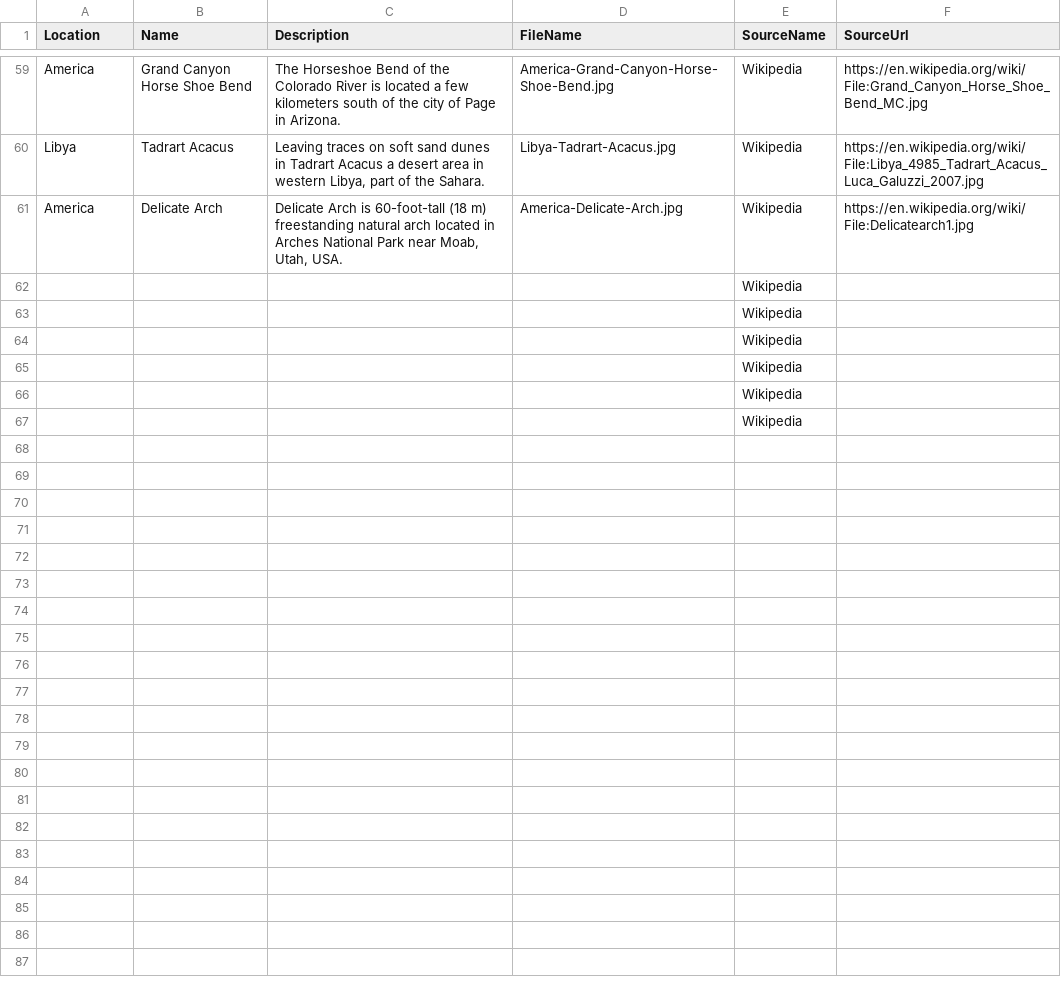
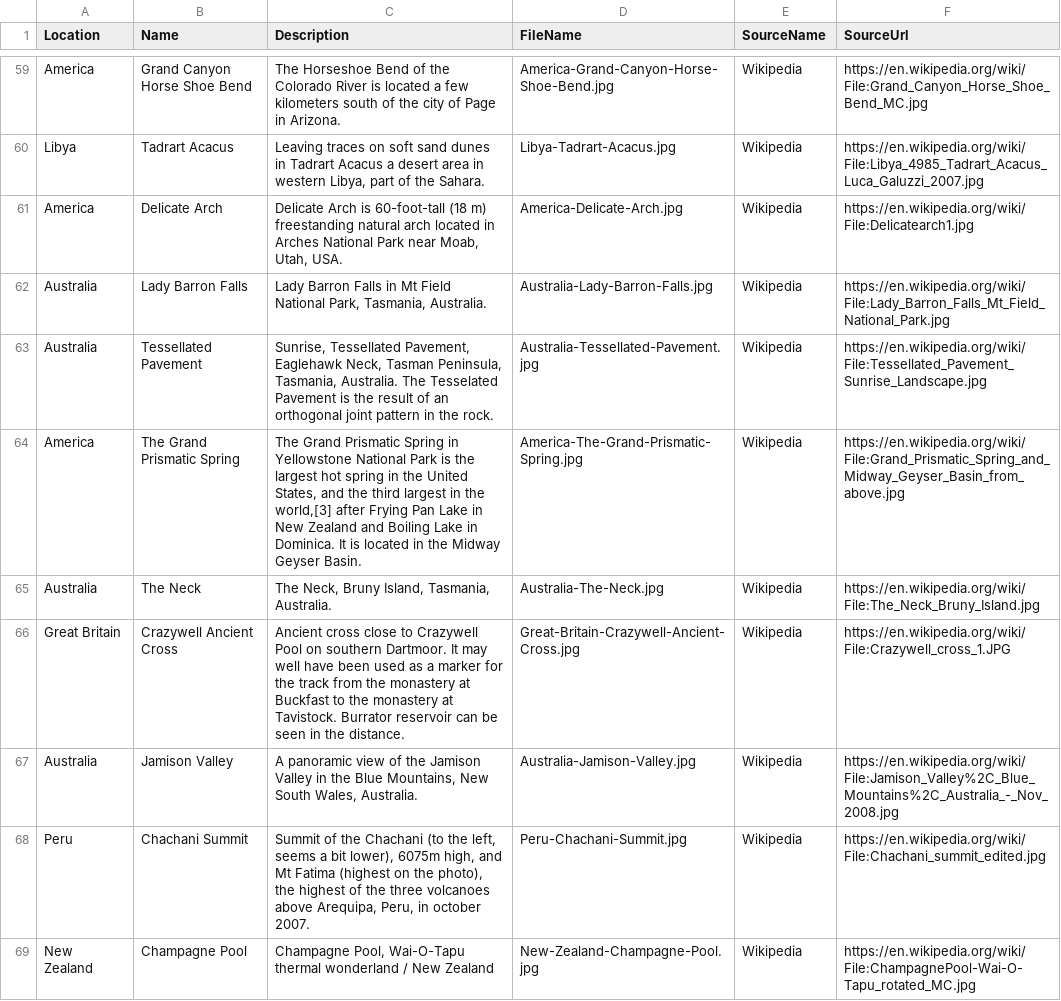
Before and after one commit to hoojaoh/data-stunning, a CSV file: Landscapes/README.csv, drawn as a sheet; only a part is shown, gaps mark what is left out; the shorter side is filled out with more unchanged rows; the diff covers the shown part only.

Commit message:
More landscapes

```diff
--- a/Landscapes/README.csv
+++ b/Landscapes/README.csv
@@ -61 +61,9 @@ Libya,Tadrart Acacus,"Leaving traces on soft sand dunes in Tadrart Acacus a dese
 America,Delicate Arch,"Delicate Arch is 60-foot-tall (18 m) freestanding natural arch located in Arches National Park near Moab, Utah, USA.",America-Delicate-Arch.jpg,Wikipedia,https://en.wikipedia.org/wiki/File:Delicatearch1.jpg
+Australia,Lady Barron Falls,"Lady Barron Falls in Mt Field National Park, Tasmania, Australia.",Australia-Lady-Barron-Falls.jpg,Wikipedia,https://en.wikipedia.org/wiki/File:Lady_Barron_Falls_Mt_Field_National_Park.jpg
+Australia,Tessellated Pavement,"Sunrise, Tessellated Pavement, Eaglehawk Neck, Tasman Peninsula, Tasmania, Australia. The Tesselated Pavement is the result of an orthogonal joint pattern in the rock.",Australia-Tessellated-Pavement.jpg,Wikipedia,https://en.wikipedia.org/wiki/File:Tessellated_Pavement_Sunrise_Landscape.jpg
+America,The Grand Prismatic Spring,"The Grand Prismatic Spring in Yellowstone National Park is the largest hot spring in the United States, and the third largest in the world,[3] after Frying Pan Lake in New Zealand and Boiling Lake in Dominica. It is located in the Midway Geyser Basin.",America-The-Grand-Prismatic-Spring.jpg,Wikipedia,https://en.wikipedia.org/wiki/File:Grand_Prismatic_Spring_and_Midway_Geyser_Basin_from_above.jpg
+Australia,The Neck,"The Neck, Bruny Island, Tasmania, Australia.",Australia-The-Neck.jpg,Wikipedia,https://en.wikipedia.org/wiki/File:The_Neck_Bruny_Island.jpg
+Great Britain,Crazywell Ancient Cross,"Ancient cross close to Crazywell Pool on southern Dartmoor. It may well have been used as a marker for the track from the monastery at Buckfast to the monastery at Tavistock. Burrator reservoir can be seen in the distance.",Great-Britain-Crazywell-Ancient-Cross.jpg,Wikipedia,https://en.wikipedia.org/wiki/File:Crazywell_cross_1.JPG
+Australia,Jamison Valley,"A panoramic view of the Jamison Valley in the Blue Mountains, New South Wales, Australia.",Australia-Jamison-Valley.jpg,Wikipedia,https://en.wikipedia.org/wiki/File:Jamison_Valley%2C_Blue_Mountains%2C_Australia_-_Nov_2008.jpg
+Peru,Chachani Summit,"Summit of the Chachani (to the left, seems a bit lower), 6075m high, and Mt Fatima (highest on the photo), the highest of the three volcanoes above Arequipa, Peru, in october 2007.",Peru-Chachani-Summit.jpg,Wikipedia,https://en.wikipedia.org/wiki/File:Chachani_summit_edited.jpg
+New Zealand,Champagne Pool,"Champagne Pool, Wai-O-Tapu thermal wonderland / New Zealand",New-Zealand-Champagne-Pool.jpg,Wikipedia,https://en.wikipedia.org/wiki/File:ChampagnePool-Wai-O-Tapu_rotated_MC.jpg
```
Also changed, not shown: 8 added rows elsewhere in this file, 14 other files.
